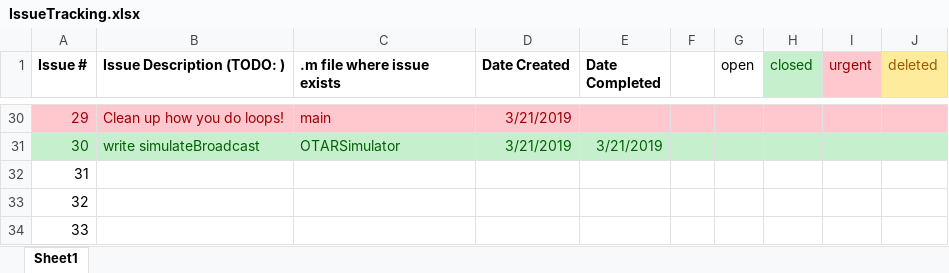
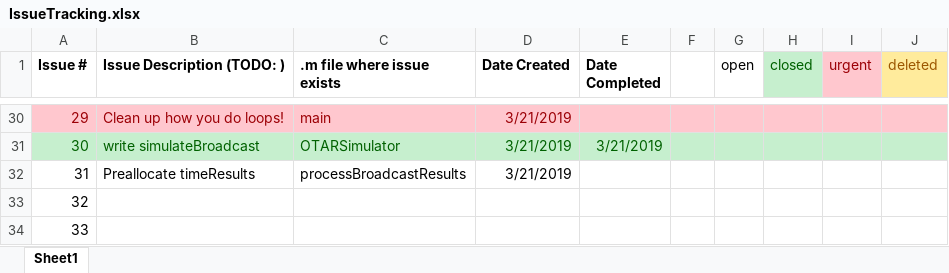
Before and after one commit to stanford-gps-lab/mcos, an Excel workbook: IssueTracking.xlsx, sheet Sheet1, drawn as a sheet; only a part is shown, gaps mark what is left out; values as stored, in another font and other column widths than the file's, no borders; the diff names each change by its address in the sheet, - before the commit and + after, or states it on an @@ line.

```diff
--- a/IssueTracking.xlsx (sheet Sheet1)
+++ b/IssueTracking.xlsx (sheet Sheet1)
-B32 (Issue Description (TODO: )): (empty)
+B32 (Issue Description (TODO: )): Preallocate timeResults
-C32 (.m file where issue exists): (empty)
+C32 (.m file where issue exists): processBroadcastResults
-D32 (Date Created): (empty)
+D32 (Date Created): 3/21/2019
```
Also changed, not shown: 2 other files.
